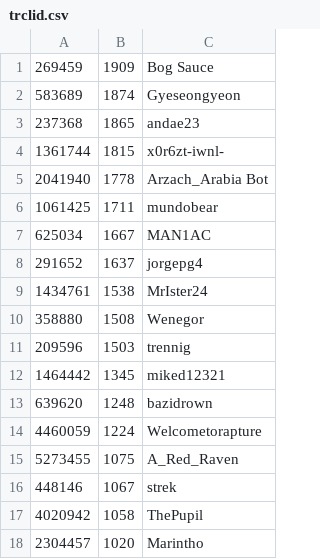
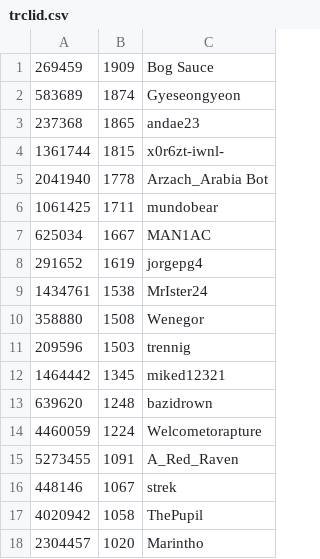
Before and after one commit to andae23/actions-leaderboard, a CSV file: trclid.csv, drawn as a sheet.

```diff
--- a/trclid.csv
+++ b/trclid.csv
@@ -7,3 +7,3 @@
 625034,1667,MAN1AC
-291652,1637,jorgepg4
+291652,1619,jorgepg4
 1434761,1538,MrIster24
@@ -14,3 +14,3 @@
 4460059,1224,Welcometorapture
-5273455,1075,A_Red_Raven
+5273455,1091,A_Red_Raven
 448146,1067,strek
```
Also changed, not shown: 1 other file.
